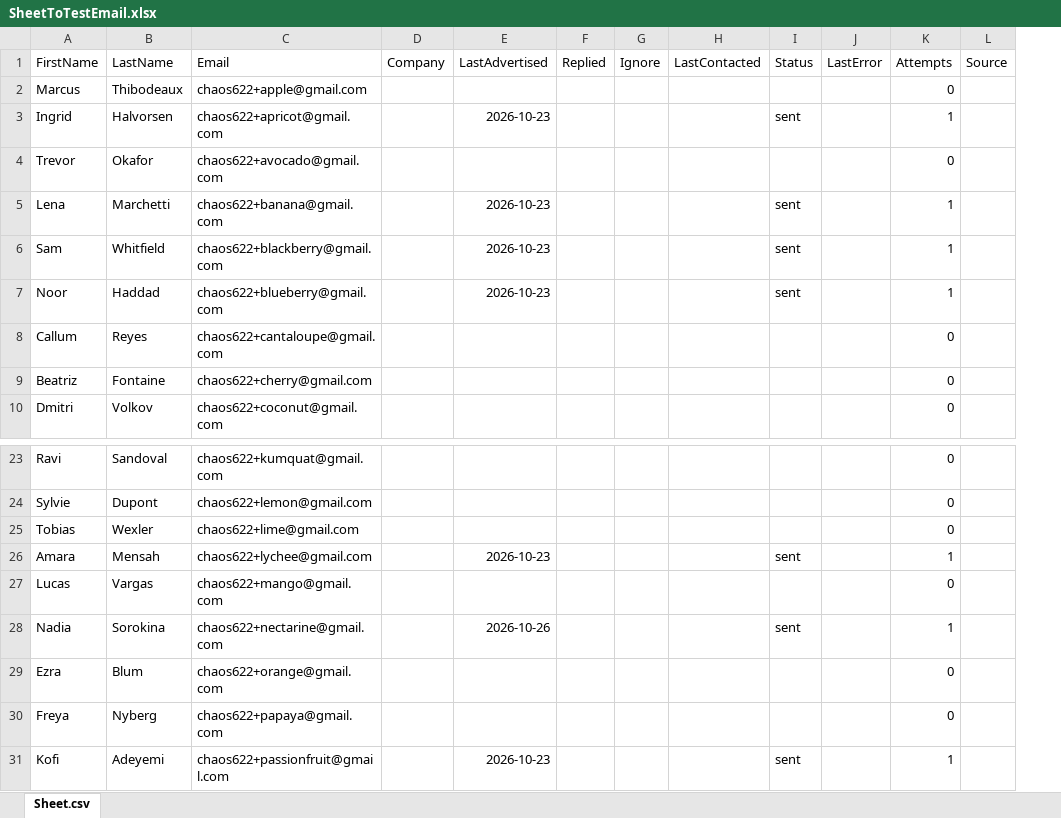
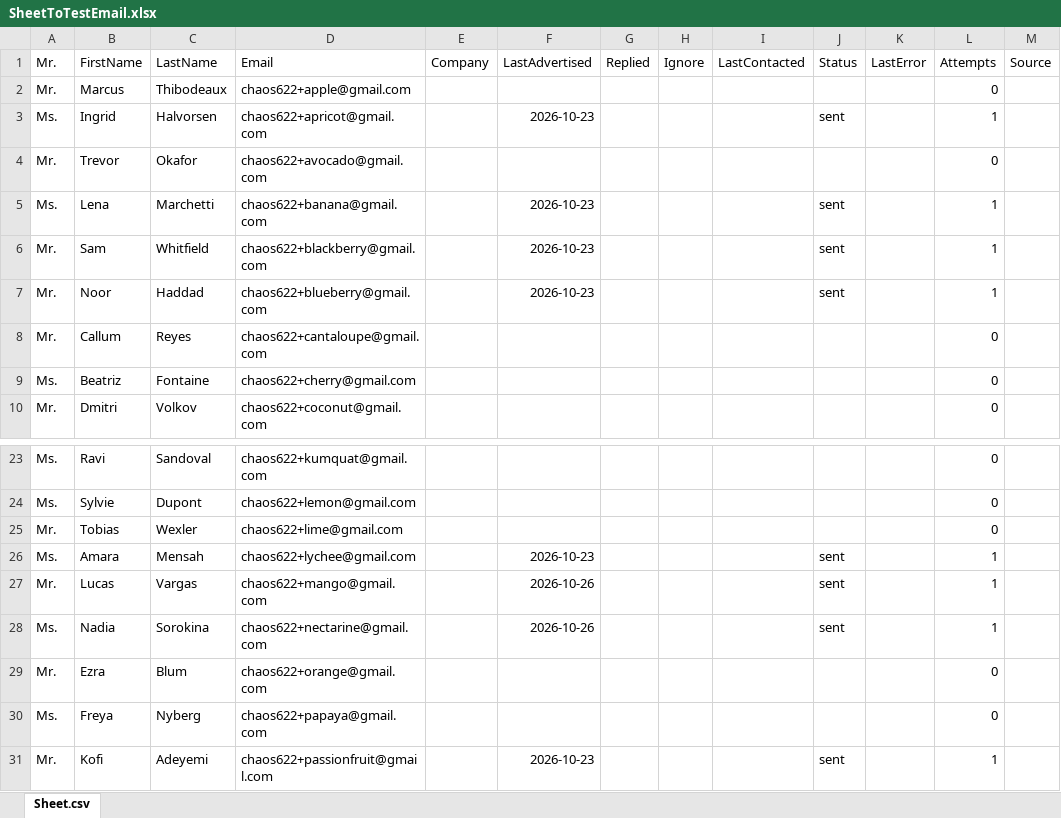
Before and after one commit to kMose/dispatch-mailer, an Excel workbook: SheetToTestEmail.xlsx, sheet Sheet.csv, drawn as a sheet; only a part is shown, gaps mark what is left out; values as stored, in another font and other column widths than the file's, no borders; addresses are those after the commit; the diff names each change by its address in the sheet, - before the commit and + after, or states it on an @@ line.

```diff
--- a/SheetToTestEmail.xlsx (sheet Sheet.csv)
+++ b/SheetToTestEmail.xlsx (sheet Sheet.csv)
+column A, rows 1-10: Mr. | Mr. | Ms. | Mr. | Ms. | Mr. | Mr. | Mr. | Ms. | Mr.; rows 23-31: Ms. | Ms. | Mr. | Ms. | Mr. | Ms. | Mr. | Ms. | Mr.
-F27: (empty)
+F27: 2026-10-26
-J27: (empty)
+J27: sent
-L27: 0
+L27: 1
```
Also changed, not shown: 3 other files.
